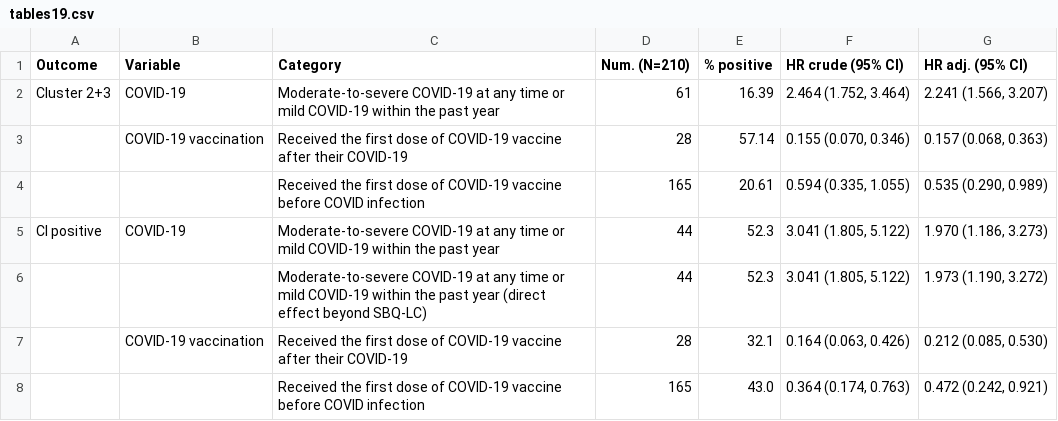
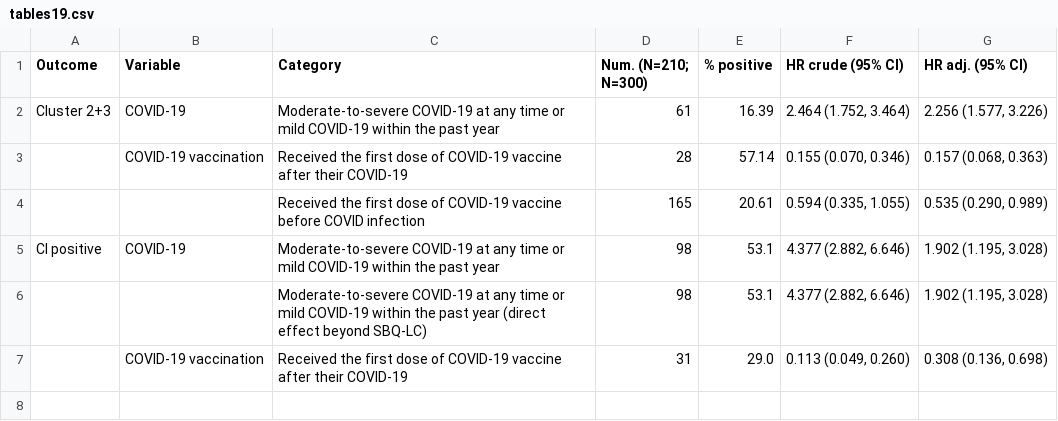
Before and after one commit to herdiantrisufriyana/colab_pcci, a CSV file: doc/tables19.csv, drawn as a sheet.

```diff
--- a/doc/tables19.csv
+++ b/doc/tables19.csv
@@ -1,8 +1,7 @@
-Outcome,Variable,Category,Num. (N=210),% positive,HR crude (95% CI),HR adj. (95% CI)
-Cluster 2+3,COVID-19,Moderate-to-severe COVID-19 at any time or mild COVID-19 within the past year,61, 16.39,"2.464 (1.752, 3.464)","2.241 (1.566, 3.207)"
+Outcome,Variable,Category,Num. (N=210; N=300),% positive,HR crude (95% CI),HR adj. (95% CI)
+Cluster 2+3,COVID-19,Moderate-to-severe COVID-19 at any time or mild COVID-19 within the past year,61, 16.39,"2.464 (1.752, 3.464)","2.256 (1.577, 3.226)"
 ,COVID-19 vaccination,Received the first dose of COVID-19 vaccine after their COVID-19,28, 57.14,"0.155 (0.070, 0.346)","0.157 (0.068, 0.363)"
 ,,Received the first dose of COVID-19 vaccine before COVID infection,165, 20.61,"0.594 (0.335, 1.055)","0.535 (0.290, 0.989)"
-CI positive,COVID-19,Moderate-to-severe COVID-19 at any time or mild COVID-19 within the past year,44, 52.3,"3.041 (1.805, 5.122)","1.970 (1.186, 3.273)"
-,,Moderate-to-severe COVID-19 at any time or mild COVID-19 within the past year (direct effect beyond SBQ-LC),44, 52.3,"3.041 (1.805, 5.122)","1.973 (1.190, 3.272)"
-,COVID-19 vaccination,Received the first dose of COVID-19 vaccine after their COVID-19,28, 32.1,"0.164 (0.063, 0.426)","0.212 (0.085, 0.530)"
-,,Received the first dose of COVID-19 vaccine before COVID infection,165, 43.0,"0.364 (0.174, 0.763)","0.472 (0.242, 0.921)"
+CI positive,COVID-19,Moderate-to-severe COVID-19 at any time or mild COVID-19 within the past year,98, 53.1,"4.377 (2.882, 6.646)","1.902 (1.195, 3.028)"
+,,Moderate-to-severe COVID-19 at any time or mild COVID-19 within the past year (direct effect beyond SBQ-LC),98, 53.1,"4.377 (2.882, 6.646)","1.902 (1.195, 3.028)"
+,COVID-19 vaccination,Received the first dose of COVID-19 vaccine after their COVID-19,31, 29.0,"0.113 (0.049, 0.260)","0.308 (0.136, 0.698)"
```
Also changed, not shown: doc/tables15.csv, doc/tables17.csv, 19 other files.
